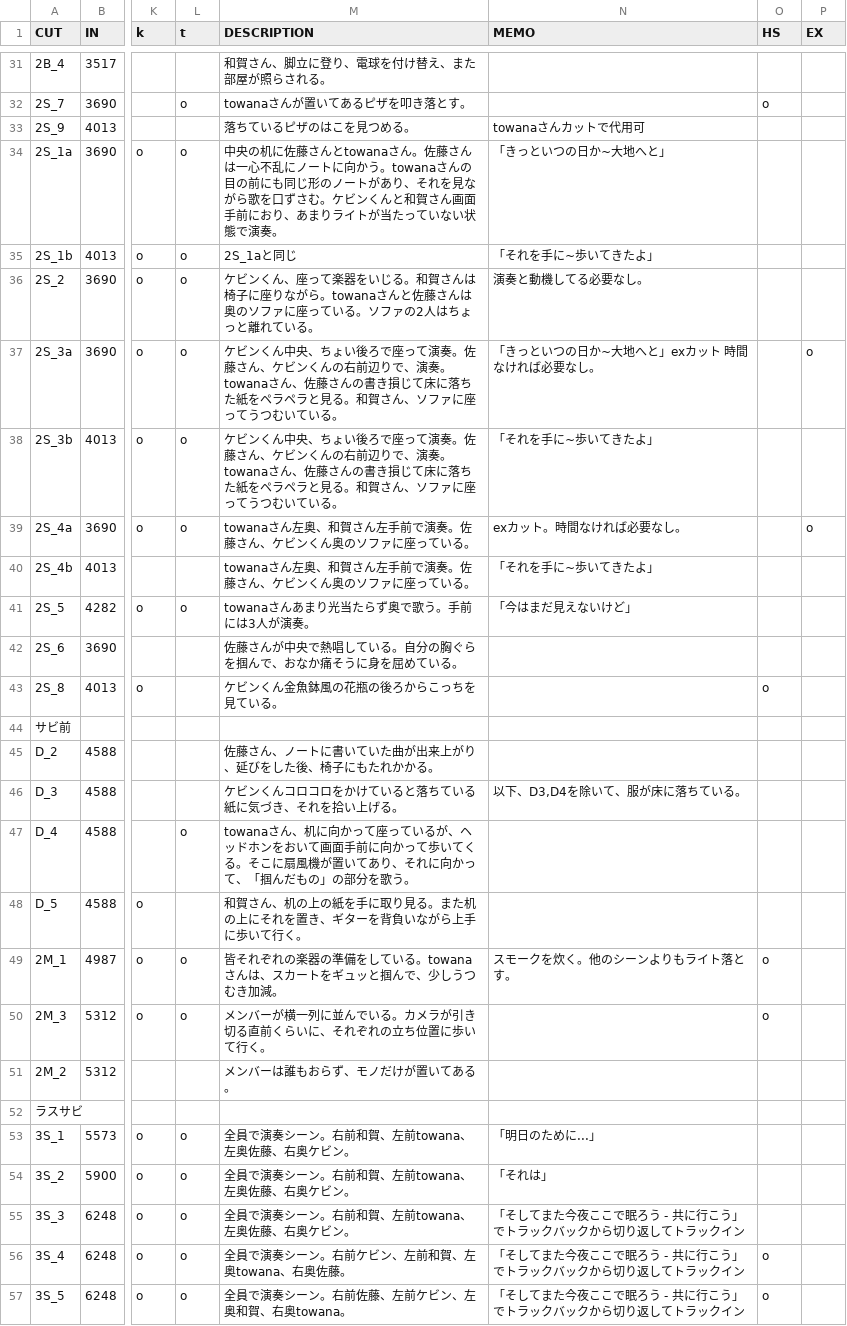
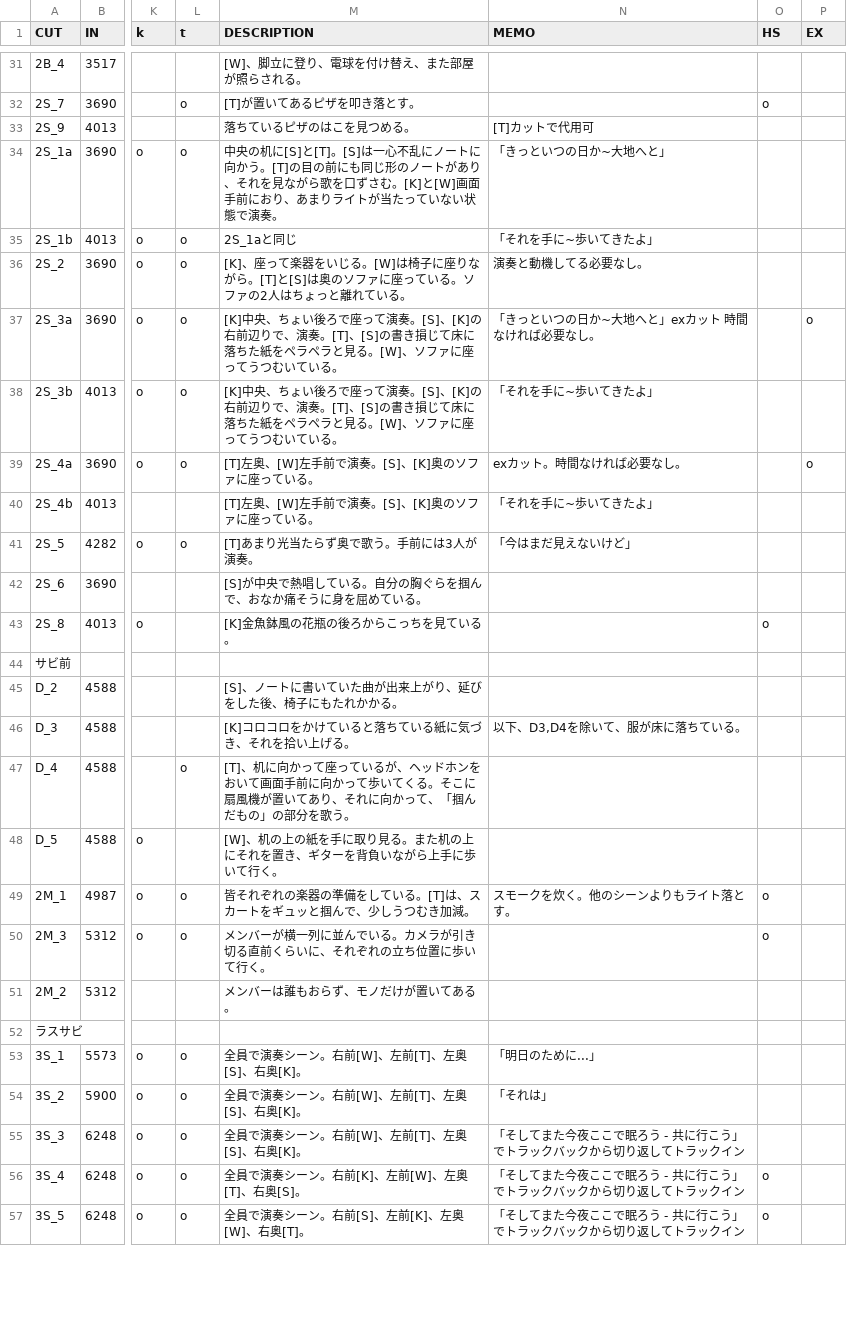
Before and after one commit to baku89/DollyAssist, a CSV file: public/data/cuts.csv, drawn as a sheet; only a part is shown, gaps mark what is left out; the diff covers the shown part only; the diff names each change by its address in the sheet, - before the commit and + after, or states it on an @@ line.

```diff
--- a/public/data/cuts.csv
+++ b/public/data/cuts.csv
-M31 (DESCRIPTION): 和賀さん、脚立に登り、電球を付け替え、また部屋が照らされる。
+M31 (DESCRIPTION): [W]、脚立に登り、電球を付け替え、また部屋が照らされる。
-M32 (DESCRIPTION): towanaさんが置いてあるピザを叩き落とす。
+M32 (DESCRIPTION): [T]が置いてあるピザを叩き落とす。
-N33 (MEMO): towanaさんカットで代用可
+N33 (MEMO): [T]カットで代用可
-M34 (DESCRIPTION): …央の机に佐藤さんとtowanaさん。佐藤さんは一心不乱にノートに向かう。towanaさんの目の前にも同じ形のノートがあり、それを見ながら歌を口ずさむ。ケビンくんと和賀さん画面手前…
+M34 (DESCRIPTION): …央の机に[S]と[T]。[S]は一心不乱にノートに向かう。[T]の目の前にも同じ形のノートがあり、それを見ながら歌を口ずさむ。[K]と[W]画面手前…
-M36 (DESCRIPTION): ケビンくん、座って楽器をいじる。和賀さんは椅子に座りながら。towanaさんと佐藤さんは奥のソ…
+M36 (DESCRIPTION): [K]、座って楽器をいじる。[W]は椅子に座りながら。[T]と[S]は奥のソ…
-M37:M38 (DESCRIPTION): ケビンくん中央、ちょい後ろで座って演奏。佐藤さん、ケビンくんの右前辺りで、演奏。towanaさん、佐藤さんの書き損じて床に落ちた紙をペラペラと見る。和賀さん、ソファ…
+M37:M38 (DESCRIPTION): [K]中央、ちょい後ろで座って演奏。[S]、[K]の右前辺りで、演奏。[T]、[S]の書き損じて床に落ちた紙をペラペラと見る。[W]、ソファ…
-M39:M40 (DESCRIPTION): towanaさん左奥、和賀さん左手前で演奏。佐藤さん、ケビンくん奥のソファに座っている。
+M39:M40 (DESCRIPTION): [T]左奥、[W]左手前で演奏。[S]、[K]奥のソファに座っている。
-M41 (DESCRIPTION): towanaさんあまり光当たらず奥で歌う。手前には3人が演奏。
+M41 (DESCRIPTION): [T]あまり光当たらず奥で歌う。手前には3人が演奏。
-M42 (DESCRIPTION): 佐藤さんが中央で熱唱している。自分の胸ぐらを掴んで、おなか痛そうに身を屈めている。
+M42 (DESCRIPTION): [S]が中央で熱唱している。自分の胸ぐらを掴んで、おなか痛そうに身を屈めている。
-M43 (DESCRIPTION): ケビンくん金魚鉢風の花瓶の後ろからこっちを見ている。
+M43 (DESCRIPTION): [K]金魚鉢風の花瓶の後ろからこっちを見ている。
-M45 (DESCRIPTION): 佐藤さん、ノートに書いていた曲が出来上がり、延びをした後、椅子にもたれかかる。
+M45 (DESCRIPTION): [S]、ノートに書いていた曲が出来上がり、延びをした後、椅子にもたれかかる。
-M46 (DESCRIPTION): ケビンくんコロコロをかけていると落ちている紙に気づき、それを拾い上げる。
+M46 (DESCRIPTION): [K]コロコロをかけていると落ちている紙に気づき、それを拾い上げる。
-M47 (DESCRIPTION): towanaさん、机に向…
+M47 (DESCRIPTION): [T]、机に向…
-M48 (DESCRIPTION): 和賀さん、机の上…
+M48 (DESCRIPTION): [W]、机の上…
-M49 (DESCRIPTION): …ている。towanaさんは、スカ…
+M49 (DESCRIPTION): …ている。[T]は、スカ…
-M53:M55 (DESCRIPTION): 全員で演奏シーン。右前和賀、左前towana、左奥佐藤、右奥ケビン。
+M53:M55 (DESCRIPTION): 全員で演奏シーン。右前[W]、左前[T]、左奥[S]、右奥[K]。
-M56 (DESCRIPTION): 全員で演奏シーン。右前ケビン、左前和賀、左奥towana、右奥佐藤。
+M56 (DESCRIPTION): 全員で演奏シーン。右前[K]、左前[W]、左奥[T]、右奥[S]。
-M57 (DESCRIPTION): 全員で演奏シーン。右前佐藤、左前ケビン、左奥和賀、右奥towana。
+M57 (DESCRIPTION): 全員で演奏シーン。右前[S]、左前[K]、左奥[W]、右奥[T]。
```
Also changed, not shown: 25 edited cells elsewhere in this file, 29 other files.
